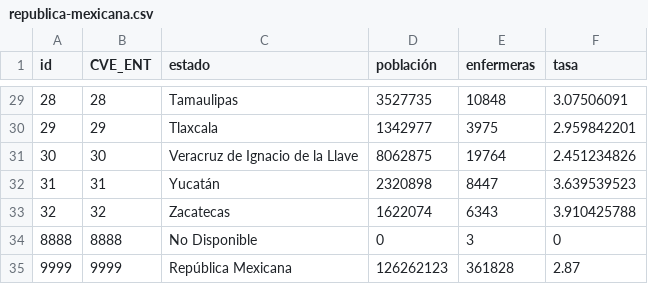
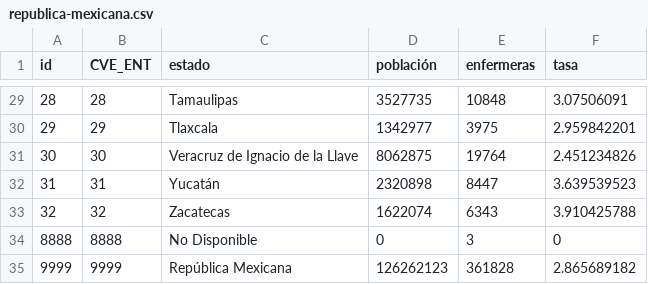
Before and after one commit to enfcarloseligio/D3_js_MX_RHE2025, a CSV file: data/rate/republica-mexicana.csv, drawn as a sheet; only a part is shown, gaps mark what is left out.

Commit message:
decimal 2

```diff
--- a/data/rate/republica-mexicana.csv
+++ b/data/rate/republica-mexicana.csv
@@ -34,2 +34,2 @@ id,CVE_ENT,estado,población,enfermeras,tasa
 8888,8888,No Disponible,0,3,0
-9999,9999,República Mexicana,126262123,361828,2.87
+9999,9999,República Mexicana,126262123,361828,2.865689182
```
